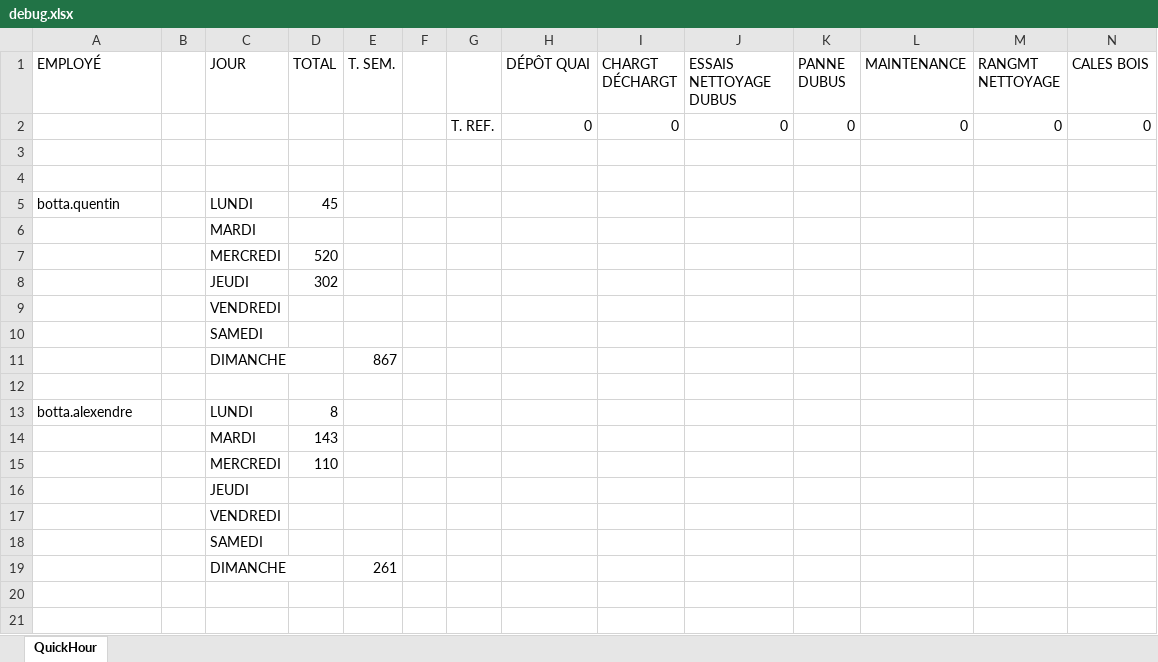
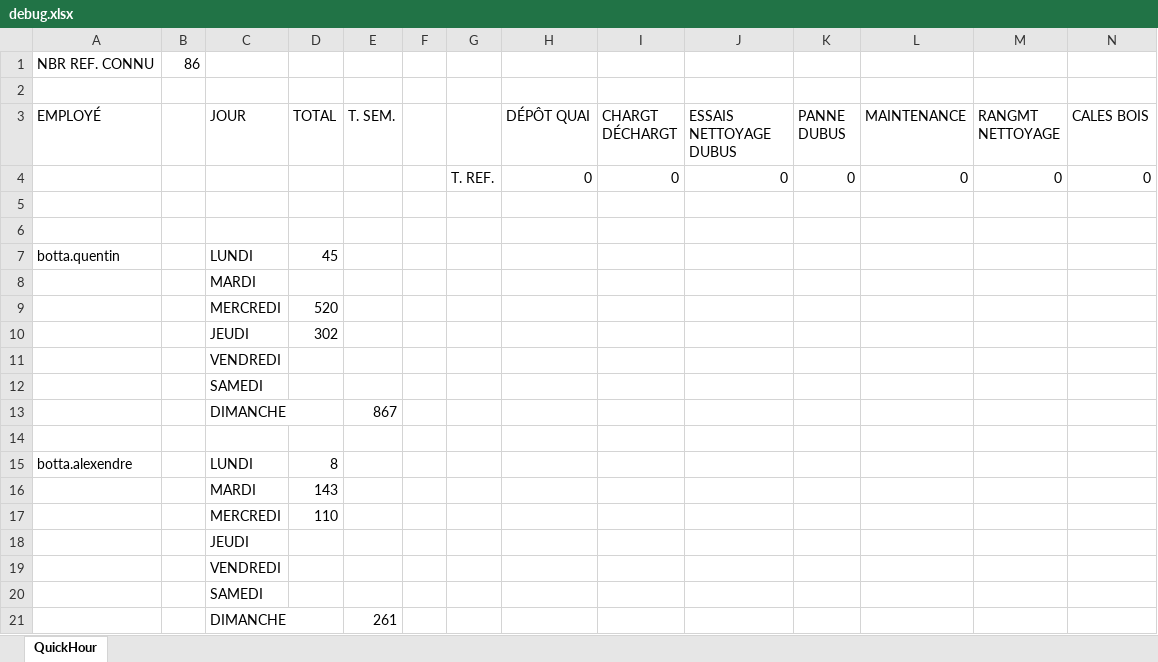
Before and after one commit to Caceresenzo/QuickHour, an Excel workbook: export/debug.xlsx, sheet QuickHour, drawn as a sheet; only a part is shown; values as stored, in another font and other column widths than the file's, no borders; rows hold the shown columns only; the diff names each change by its address in the sheet, - before the commit and + after, or states it on an @@ line.

```diff
--- a/export/debug.xlsx (sheet QuickHour)
+++ b/export/debug.xlsx (sheet QuickHour)
+row 1: NBR REF. CONNU | 86
+row 2: (empty)
```
Also changed, not shown: export/WEEK 30.xlsx, 3 other files.
